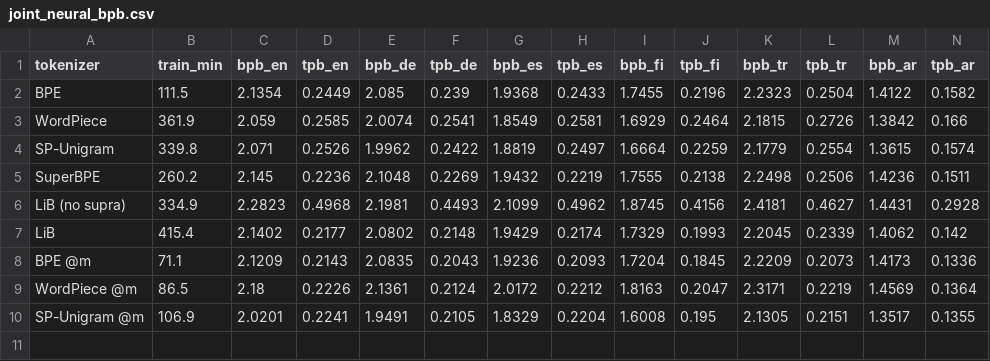
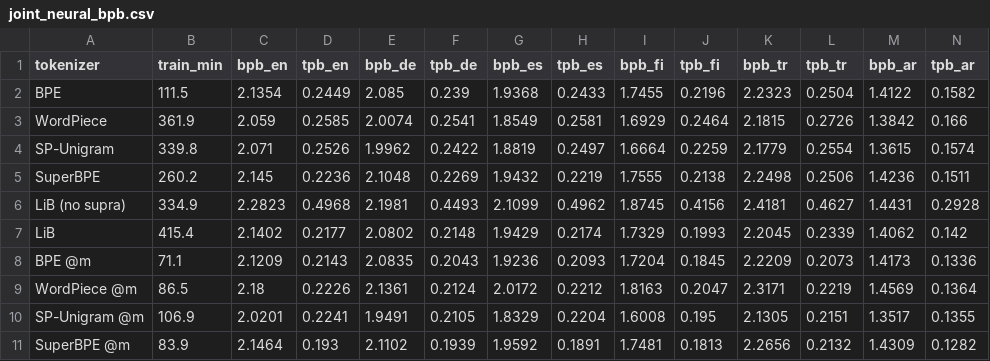
Before and after one commit to antalvdb/LiB, a CSV file: experiments/results/joint_neural_bpb.csv, drawn as a sheet; only a part is shown; rows hold the shown columns only; the diff names each change by its address in the sheet, - before the commit and + after, or states it on an @@ line.

```diff
--- a/experiments/results/joint_neural_bpb.csv
+++ b/experiments/results/joint_neural_bpb.csv
+row 11: SuperBPE @m | 83.9 | 2.1464 | 0.193 | 2.1102 | 0.1939 | 1.9592 | 0.1891 | 1.7481 | 0.1813 | 2.2656 | 0.2132 | 1.4309 | 0.1282
```
Also changed, not shown: experiments/results/joint_eval.csv, 13 other files.
